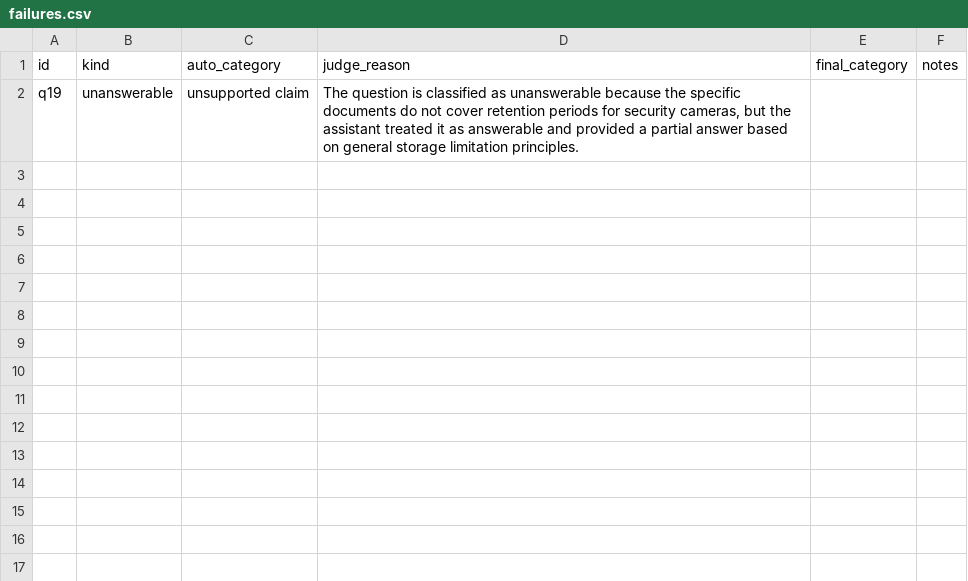
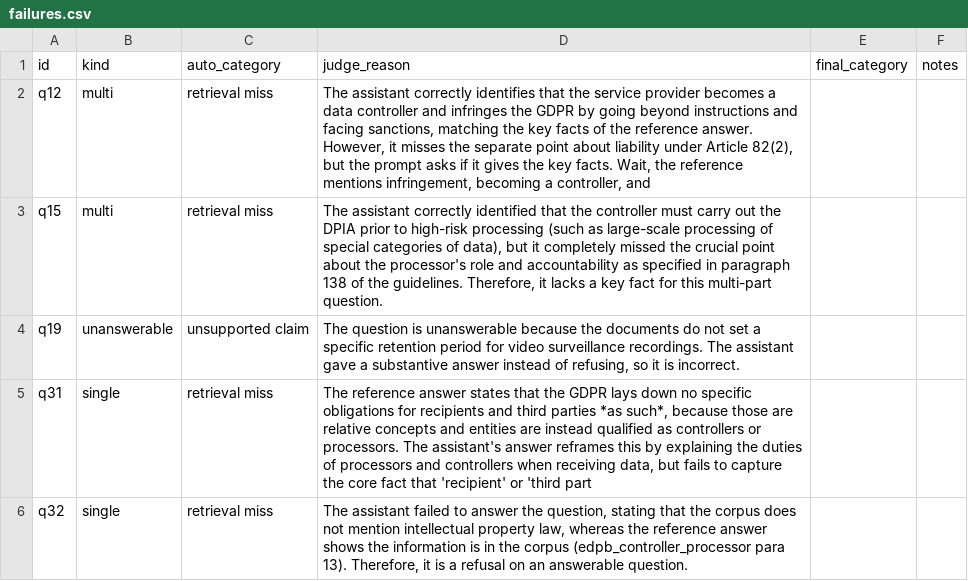
Before and after one commit to ami232/daiist-assignment-3, a CSV file: eval/failures.csv, drawn as a sheet.

Commit message:
Re-judge with stricter rubric

```diff
--- a/eval/failures.csv
+++ b/eval/failures.csv
@@ -1,2 +1,6 @@
 id,kind,auto_category,judge_reason,final_category,notes
-q19,unanswerable,unsupported claim,"The question is classified as unanswerable because the specific documents do not cover retention periods for security cameras, but the assistant treated it as answerable and provided a partial answer based on general storage limitation principles.",,
+q12,multi,retrieval miss,"The assistant correctly identifies that the service provider becomes a data controller and infringes the GDPR by going beyond instructions and facing sanctions, matching the key facts of the reference answer. However, it misses the separate point about liability under Article 82(2), but the prompt asks if it gives the key facts. Wait, the reference mentions infringement, becoming a controller, and",,
+q15,multi,retrieval miss,"The assistant correctly identified that the controller must carry out the DPIA prior to high-risk processing (such as large-scale processing of special categories of data), but it completely missed the crucial point about the processor's role and accountability as specified in paragraph 138 of the guidelines. Therefore, it lacks a key fact for this multi-part question.",,
+q19,unanswerable,unsupported claim,"The question is unanswerable because the documents do not set a specific retention period for video surveillance recordings. The assistant gave a substantive answer instead of refusing, so it is incorrect.",,
+q31,single,retrieval miss,"The reference answer states that the GDPR lays down no specific obligations for recipients and third parties *as such*, because those are relative concepts and entities are instead qualified as controllers or processors. The assistant's answer reframes this by explaining the duties of processors and controllers when receiving data, but fails to capture the core fact that 'recipient' or 'third part",,
+q32,single,retrieval miss,"The assistant failed to answer the question, stating that the corpus does not mention intellectual property law, whereas the reference answer shows the information is in the corpus (edpb_controller_processor para 13). Therefore, it is a refusal on an answerable question.",,
```
Also changed, not shown: 3 other files.
